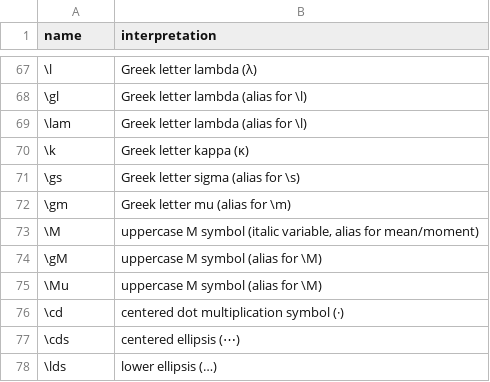
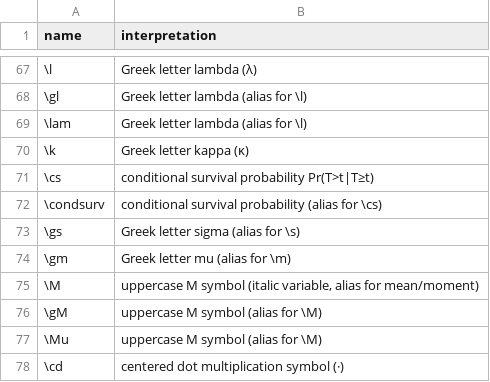
Before and after one commit to d-morrison/macros, a TSV file: interpretations.tsv, drawn as a sheet; only a part is shown, gaps mark what is left out; the shorter side is filled out with more unchanged rows.

```diff
--- a/interpretations.tsv
+++ b/interpretations.tsv
@@ -70,2 +70,4 @@ name	interpretation
 \k	Greek letter kappa (κ)
+\cs	conditional survival probability Pr(T>t|T≥t)
+\condsurv	conditional survival probability (alias for \cs)
 \gs	Greek letter sigma (alias for \s)
```
Also changed, not shown: 1 other file.
